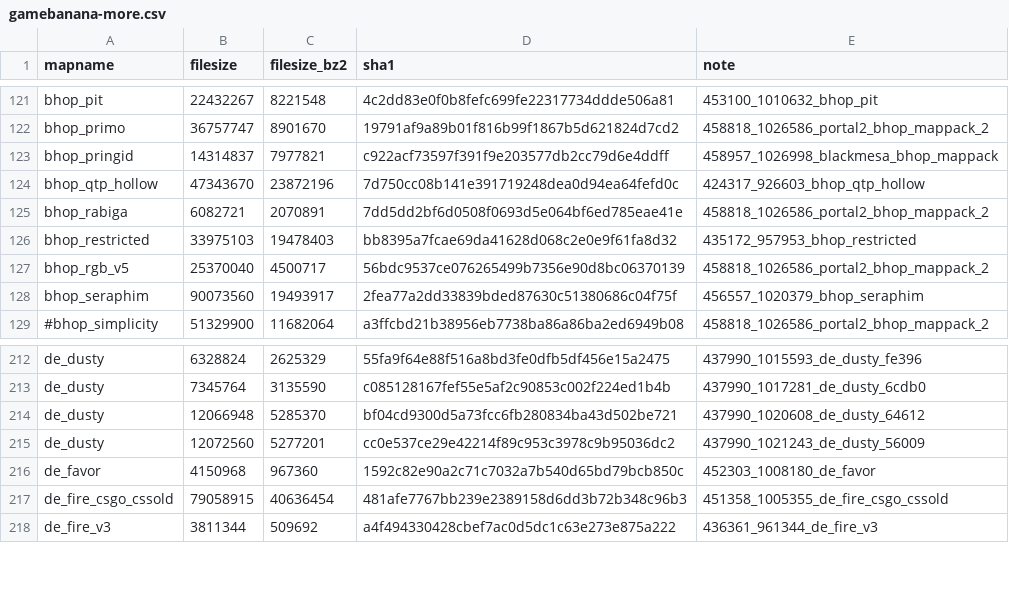
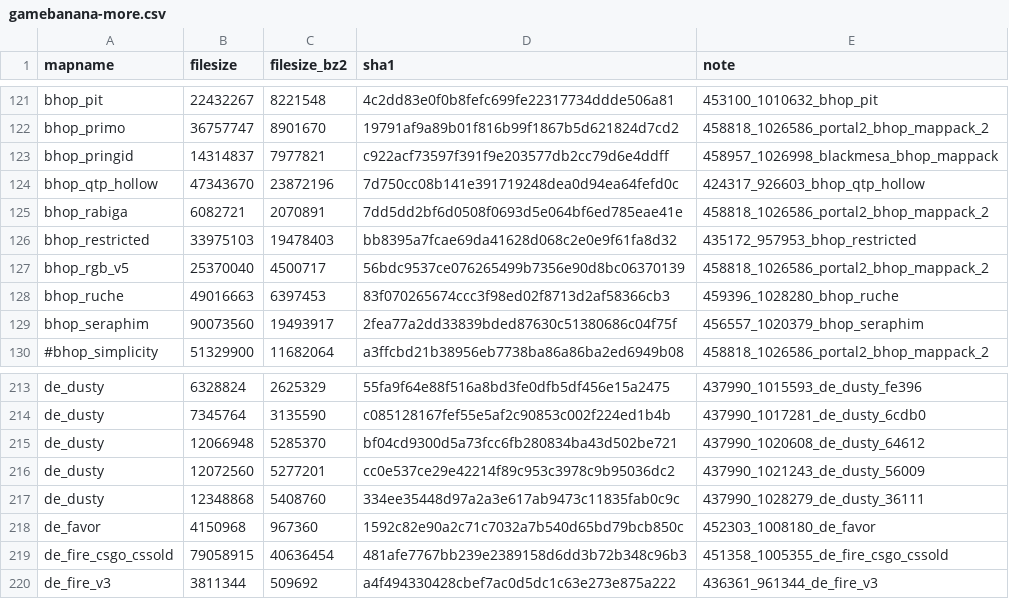
Before and after one commit to srcwr/maps-cstrike, a CSV file: unprocessed/gamebanana-more.csv, drawn as a sheet; only a part is shown, gaps mark what is left out.

```diff
--- a/unprocessed/gamebanana-more.csv
+++ b/unprocessed/gamebanana-more.csv
@@ -127,2 +127,3 @@ bhop_restricted,33975103,19478403,bb8395a7fcae69da41628d068c2e0e9f61fa8d32,43517
 bhop_rgb_v5,25370040,4500717,56bdc9537ce076265499b7356e90d8bc06370139,458818_1026586_portal2_bhop_mappack_2
+bhop_ruche,49016663,6397453,83f070265674ccc3f98ed02f8713d2af58366cb3,459396_1028280_bhop_ruche
 bhop_seraphim,90073560,19493917,2fea77a2dd33839bded87630c51380686c04f75f,456557_1020379_bhop_seraphim
@@ -215,2 +216,3 @@ de_dusty,12066948,5285370,bf04cd9300d5a73fcc6fb280834ba43d502be721,437990_102060
 de_dusty,12072560,5277201,cc0e537ce29e42214f89c953c3978c9b95036dc2,437990_1021243_de_dusty_56009
+de_dusty,12348868,5408760,334ee35448d97a2a3e617ab9473c11835fab0c9c,437990_1028279_de_dusty_36111
 de_favor,4150968,967360,1592c82e90a2c71c7032a7b540d65bd79bcb850c,452303_1008180_de_favor
```
Also changed, not shown: canon.csv, recently_added.csv.
